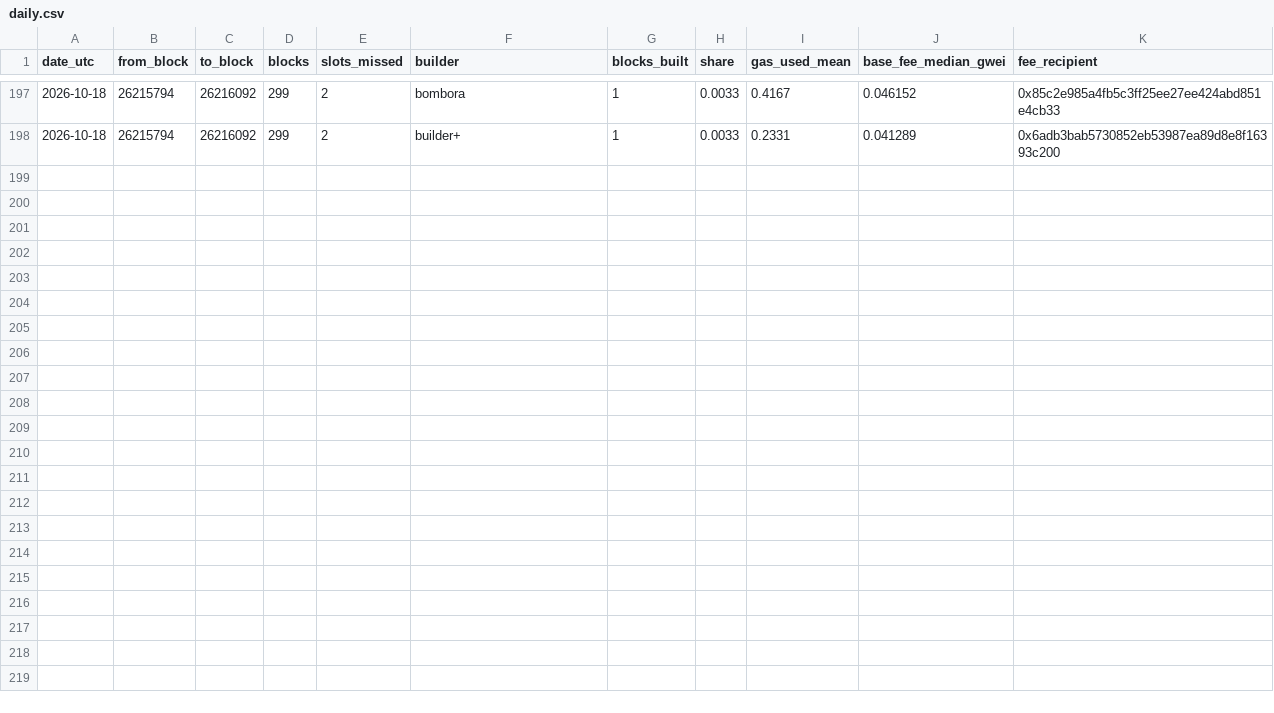
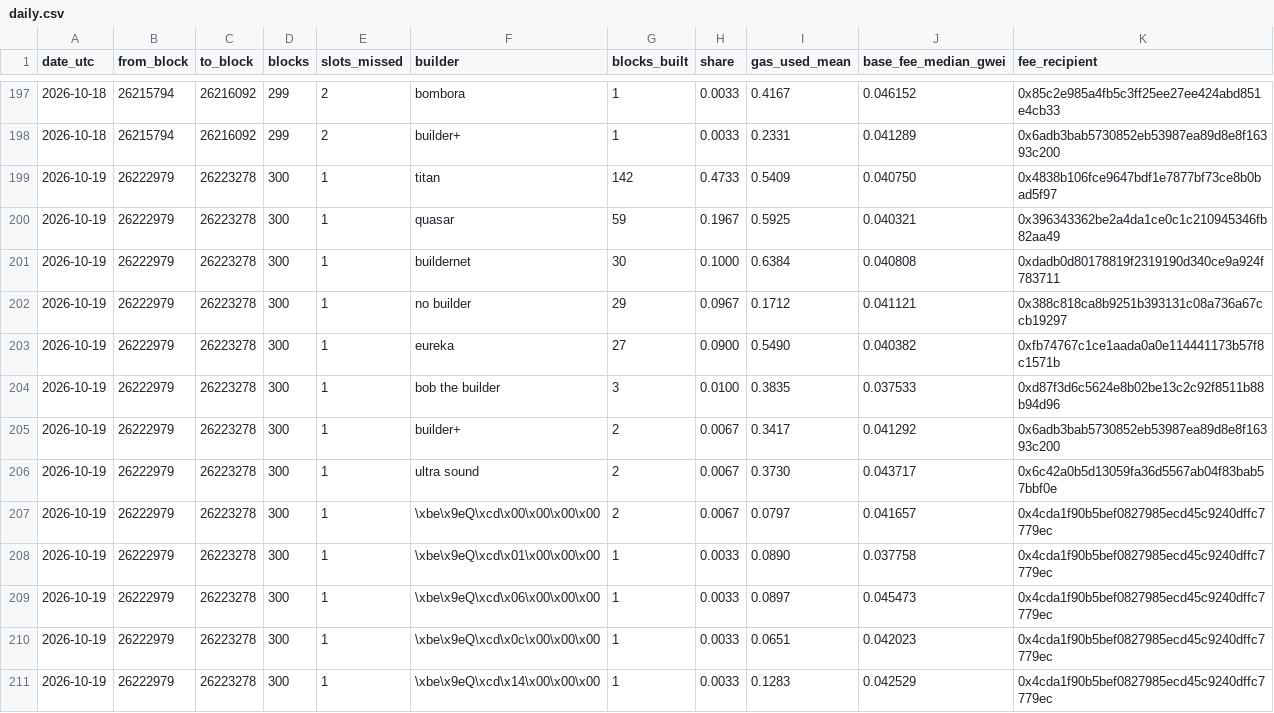
Before and after one commit to AlinaSchan/builderwatch, a CSV file: data/daily.csv, drawn as a sheet; only a part is shown, gaps mark what is left out; the diff names each change by its address in the sheet, - before the commit and + after, or states it on an @@ line.

```diff
--- a/data/daily.csv
+++ b/data/daily.csv
+row 199: 2026-10-19 | 26222979 | 26223278 | 300 | 1 | titan | 142 | 0.4733 | 0.5409 | 0.040750 | 0x4838b106fce9647bdf1e7877bf73ce8b0bad5f97
+row 200: 2026-10-19 | 26222979 | 26223278 | 300 | 1 | quasar | 59 | 0.1967 | 0.5925 | 0.040321 | 0x396343362be2a4da1ce0c1c210945346fb82aa49
+row 201: 2026-10-19 | 26222979 | 26223278 | 300 | 1 | buildernet | 30 | 0.1000 | 0.6384 | 0.040808 | 0xdadb0d80178819f2319190d340ce9a924f783711
+row 202: 2026-10-19 | 26222979 | 26223278 | 300 | 1 | no builder | 29 | 0.0967 | 0.1712 | 0.041121 | 0x388c818ca8b9251b393131c08a736a67ccb19297
+row 203: 2026-10-19 | 26222979 | 26223278 | 300 | 1 | eureka | 27 | 0.0900 | 0.5490 | 0.040382 | 0xfb74767c1ce1aada0a0e114441173b57f8c1571b
+row 204: 2026-10-19 | 26222979 | 26223278 | 300 | 1 | bob the builder | 3 | 0.0100 | 0.3835 | 0.037533 | 0xd87f3d6c5624e8b02be13c2c92f8511b88b94d96
+row 205: 2026-10-19 | 26222979 | 26223278 | 300 | 1 | builder+ | 2 | 0.0067 | 0.3417 | 0.041292 | 0x6adb3bab5730852eb53987ea89d8e8f16393c200
+row 206: 2026-10-19 | 26222979 | 26223278 | 300 | 1 | ultra sound | 2 | 0.0067 | 0.3730 | 0.043717 | 0x6c42a0b5d13059fa36d5567ab04f83bab57bbf0e
+row 207: 2026-10-19 | 26222979 | 26223278 | 300 | 1 | \xbe\x9eQ\xcd\x00\x00\x00\x00 | 2 | 0.0067 | 0.0797 | 0.041657 | 0x4cda1f90b5bef0827985ecd45c9240dffc7779ec
+row 208: 2026-10-19 | 26222979 | 26223278 | 300 | 1 | \xbe\x9eQ\xcd\x01\x00\x00\x00 | 1 | 0.0033 | 0.0890 | 0.037758 | 0x4cda1f90b5bef0827985ecd45c9240dffc7779ec
+row 209: 2026-10-19 | 26222979 | 26223278 | 300 | 1 | \xbe\x9eQ\xcd\x06\x00\x00\x00 | 1 | 0.0033 | 0.0897 | 0.045473 | 0x4cda1f90b5bef0827985ecd45c9240dffc7779ec
+row 210: 2026-10-19 | 26222979 | 26223278 | 300 | 1 | \xbe\x9eQ\xcd\x0c\x00\x00\x00 | 1 | 0.0033 | 0.0651 | 0.042023 | 0x4cda1f90b5bef0827985ecd45c9240dffc7779ec
+row 211: 2026-10-19 | 26222979 | 26223278 | 300 | 1 | \xbe\x9eQ\xcd\x14\x00\x00\x00 | 1 | 0.0033 | 0.1283 | 0.042529 | 0x4cda1f90b5bef0827985ecd45c9240dffc7779ec
```
